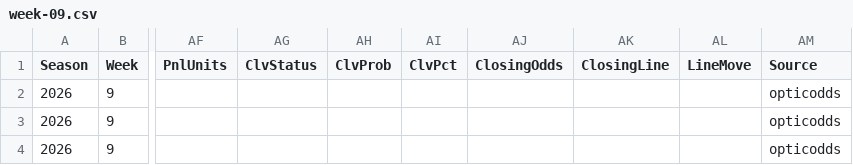
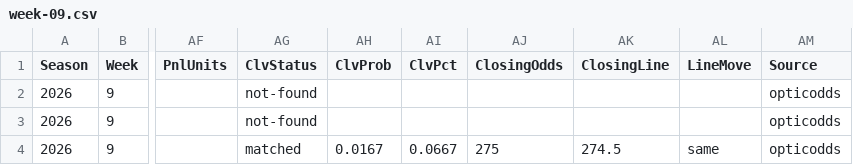
Before and after one commit to pmammino/NFLProjectionsCheck, a CSV file: data/bets/budget/2026/week-09.csv, drawn as a sheet; only a part is shown, gaps mark what is left out; the diff names each change by its address in the sheet, - before the commit and + after, or states it on an @@ line.

```diff
--- a/data/bets/budget/2026/week-09.csv
+++ b/data/bets/budget/2026/week-09.csv
-AG2:AG3 (ClvStatus): (empty)
+AG2:AG3 (ClvStatus): not-found
-AG4 (ClvStatus): (empty)
+AG4 (ClvStatus): matched
-AH4 (ClvProb): (empty)
+AH4 (ClvProb): 0.0167
-AI4 (ClvPct): (empty)
+AI4 (ClvPct): 0.0667
-AJ4 (ClosingOdds): (empty)
+AJ4 (ClosingOdds): 275
-AK4 (ClosingLine): (empty)
+AK4 (ClosingLine): 274.5
-AL4 (LineMove): (empty)
+AL4 (LineMove): same
```
Also changed, not shown: data/bets/disciplined/2026/week-09.csv, data/bets/firehose/2026/week-09.csv, 3 other files.
